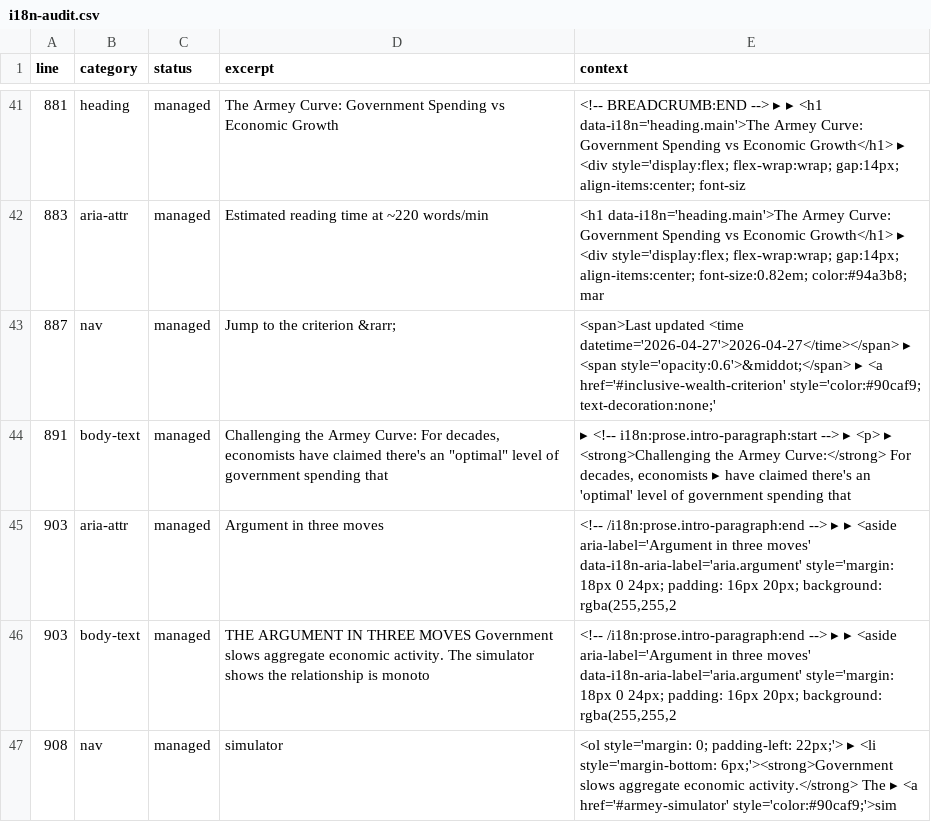
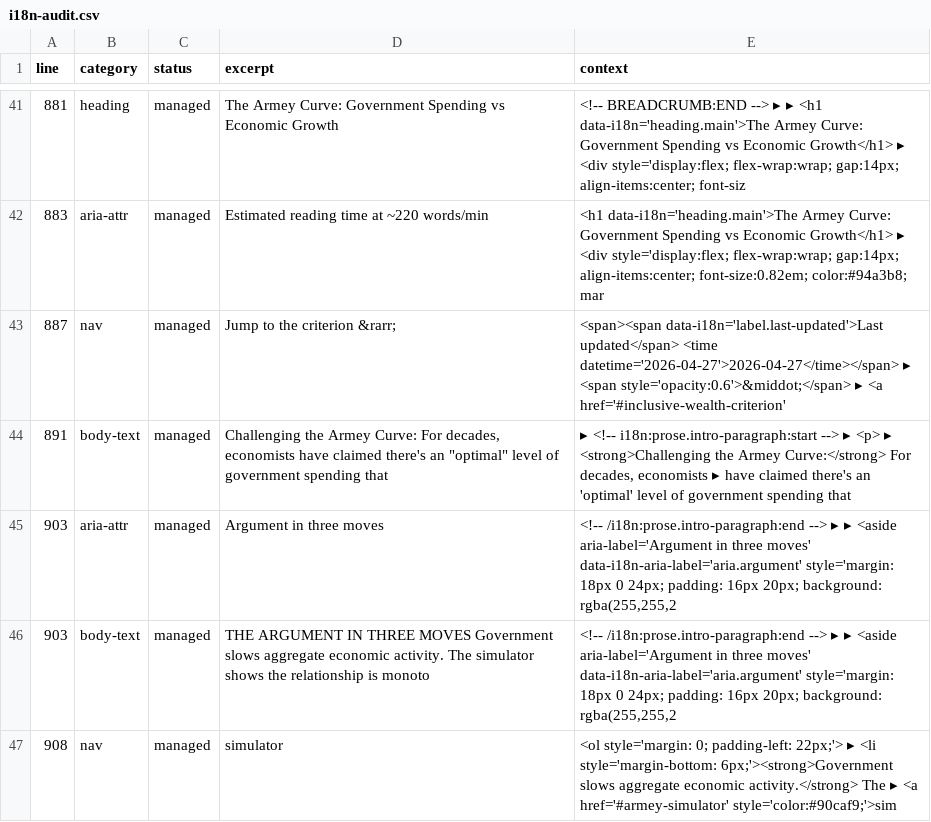
Before and after one commit to julienreszka/julienreszka.github.io, a CSV file: economic-simulator/i18n-audit.csv, drawn as a sheet; only a part is shown, gaps mark what is left out.

Commit message:
fix(i18n): translate reading-time and last-updated labels

```diff
--- a/economic-simulator/i18n-audit.csv
+++ b/economic-simulator/i18n-audit.csv
@@ -42,3 +42,3 @@ line,category,status,excerpt,context
 883,aria-attr,managed,"Estimated reading time at ~220 words/min","<h1 data-i18n='heading.main'>The Armey Curve: Government Spending vs Economic Growth</h1> ▸ <div style='display:flex; flex-wrap:wrap; gap:14px; align-items:center; font-size:0.82em; color:#94a3b8; mar"
-887,nav,managed,"Jump to the criterion &rarr;","<span>Last updated <time datetime='2026-04-27'>2026-04-27</time></span> ▸ <span style='opacity:0.6'>&middot;</span> ▸ <a href='#inclusive-wealth-criterion' style='color:#90caf9; text-decoration:none;'"
+887,nav,managed,"Jump to the criterion &rarr;","<span><span data-i18n='label.last-updated'>Last updated</span> <time datetime='2026-04-27'>2026-04-27</time></span> ▸ <span style='opacity:0.6'>&middot;</span> ▸ <a href='#inclusive-wealth-criterion' "
 891,body-text,managed,"Challenging the Armey Curve: For decades, economists have claimed there's an ""optimal"" level of government spending that","▸ <!-- i18n:prose.intro-paragraph:start --> ▸ <p> ▸ <strong>Challenging the Armey Curve:</strong> For decades, economists ▸ have claimed there's an 'optimal' level of government spending that"
```
Also changed, not shown: 4 other files.
